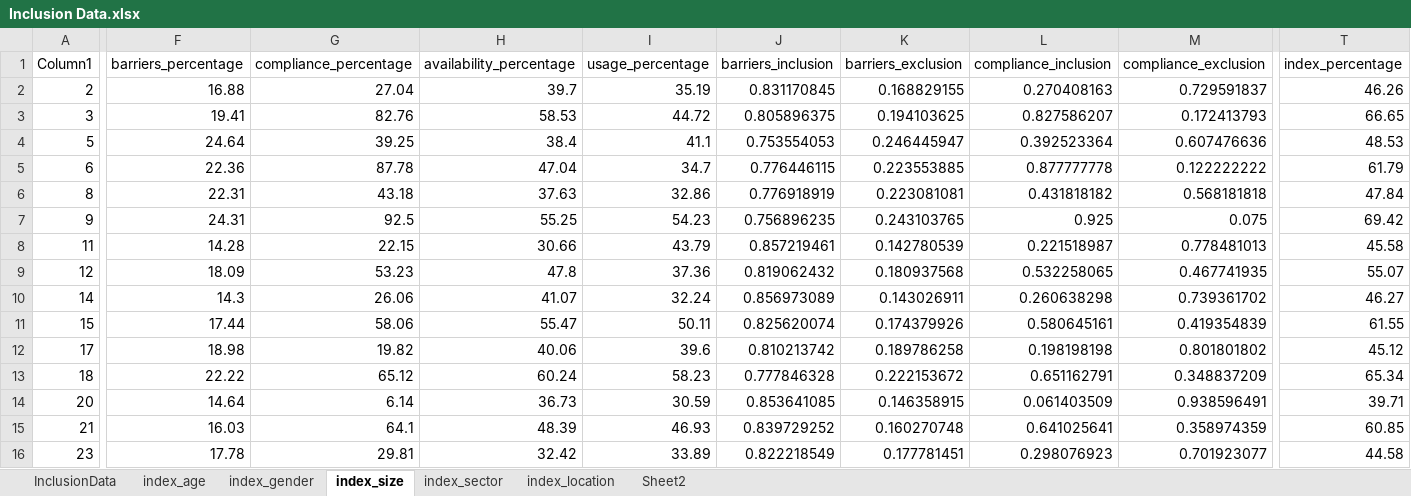
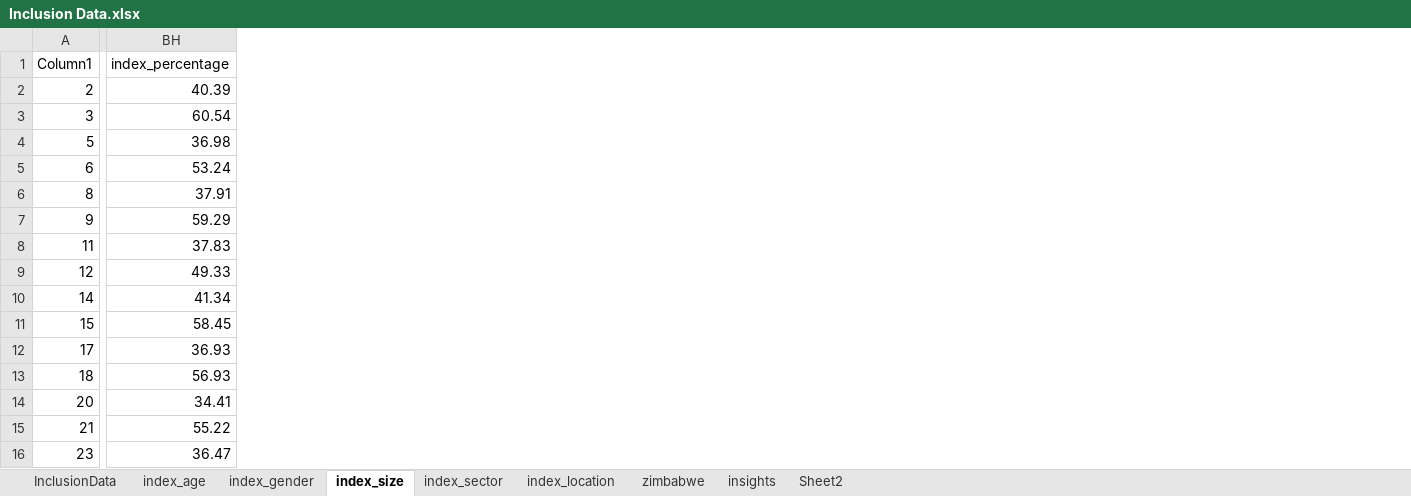
Before and after one commit to beks99/SIVIOgit, an Excel workbook: FI_index/Inclusion Data.xlsx, sheet index_size, drawn as a sheet; only a part is shown, gaps mark what is left out; values as stored, in another font and other column widths than the file's, no borders; table styles not drawn; removed rows and columns are numbered as before the commit, all else as after; the diff covers the shown part only; the diff names each change by its address in the sheet, - before the commit and + after, or states it on an @@ line.

```diff
--- a/FI_index/Inclusion Data.xlsx (sheet index_size)
+++ b/FI_index/Inclusion Data.xlsx (sheet index_size)
+sheet tab: zimbabwe
+sheet tab: insights
@@ column F (barriers_percentage) hidden, rows 2-16: 16.88 | 19.41 | 24.64 | 22.36 | 22.31 | 24.31 | 14.28 | 18.09 | 14.3 | 17.44 | 18.98 | 22.22 | 14.64 | 16.03 | 17.78 @@
@@ column G (compliance_percentage) hidden, rows 2-16: 27.04 | 82.76 | 39.25 | 87.78 | 43.18 | 92.5 | 22.15 | 53.23 | 26.06 | 58.06 | 19.82 | 65.12 | 6.14 | 64.1 | 29.81 @@
@@ column H (availability_percentage) hidden, rows 2-16: 39.7 | 58.53 | 38.4 | 47.04 | 37.63 | 55.25 | 30.66 | 47.8 | 41.07 | 55.47 | 40.06 | 60.24 | 36.73 | 48.39 | 32.42 @@
@@ column I (usage_percentage) hidden, rows 2-16: 35.19 | 44.72 | 41.1 | 34.7 | 32.86 | 54.23 | 43.79 | 37.36 | 32.24 | 50.11 | 39.6 | 58.23 | 30.59 | 46.93 | 33.89 @@
@@ column J (barriers_inclusion) hidden, rows 2-16: 0.831170845 | 0.805896375 | 0.753554053 | 0.776446115 | 0.776918919 | 0.756896235 | 0.857219461 | 0.819062432 | 0.856973089 | 0.825620074 | 0.810213742 | 0.777846328 | 0.853641085 | 0.839729252 | 0.822218549 @@
@@ column K (barriers_exclusion) hidden, rows 2-16: 0.168829155 | 0.194103625 | 0.246445947 | 0.223553885 | 0.223081081 | 0.243103765 | 0.142780539 | 0.180937568 | 0.143026911 | 0.174379926 | 0.189786258 | 0.222153672 | 0.146358915 | 0.160270748 | 0.177781451 @@
@@ column L (compliance_inclusion) hidden, rows 2-16: 0.270408163 | 0.827586207 | 0.392523364 | 0.877777778 | 0.431818182 | 0.925 | 0.221518987 | 0.532258065 | 0.260638298 | 0.580645161 | 0.198198198 | 0.651162791 | 0.061403509 | 0.641025641 | 0.298076923 @@
@@ column M (compliance_exclusion) hidden, rows 2-16: 0.729591837 | 0.172413793 | 0.607476636 | 0.122222222 | 0.568181818 | 0.075 | 0.778481013 | 0.467741935 | 0.739361702 | 0.419354839 | 0.801801802 | 0.348837209 | 0.938596491 | 0.358974359 | 0.701923077 @@
-BH2 (index_percentage): 46.26
+BH2 (index_percentage): 40.39
-BH3 (index_percentage): 66.65
+BH3 (index_percentage): 60.54
-BH4 (index_percentage): 48.53
+BH4 (index_percentage): 36.98
-BH5 (index_percentage): 61.79
+BH5 (index_percentage): 53.24
-BH6 (index_percentage): 47.84
+BH6 (index_percentage): 37.91
-BH7 (index_percentage): 69.42
+BH7 (index_percentage): 59.29
-BH8 (index_percentage): 45.58
+BH8 (index_percentage): 37.83
-BH9 (index_percentage): 55.07
+BH9 (index_percentage): 49.33
-BH10 (index_percentage): 46.27
+BH10 (index_percentage): 41.34
-BH11 (index_percentage): 61.55
+BH11 (index_percentage): 58.45
-BH12 (index_percentage): 45.12
+BH12 (index_percentage): 36.93
-BH13 (index_percentage): 65.34
+BH13 (index_percentage): 56.93
-BH14 (index_percentage): 39.71
+BH14 (index_percentage): 34.41
-BH15 (index_percentage): 60.85
+BH15 (index_percentage): 55.22
-BH16 (index_percentage): 44.58
+BH16 (index_percentage): 36.47
```
Also changed, not shown: 10 added rows, 2 added columns, 6 removed columns and 29 edited cells elsewhere in this sheet, sheet InclusionData, sheet index_sector, sheet index_age, sheet index_location, sheet index_gender, hidden cells, charts or pictures, FI_index/province_insights.xlsx, 17 other files.
